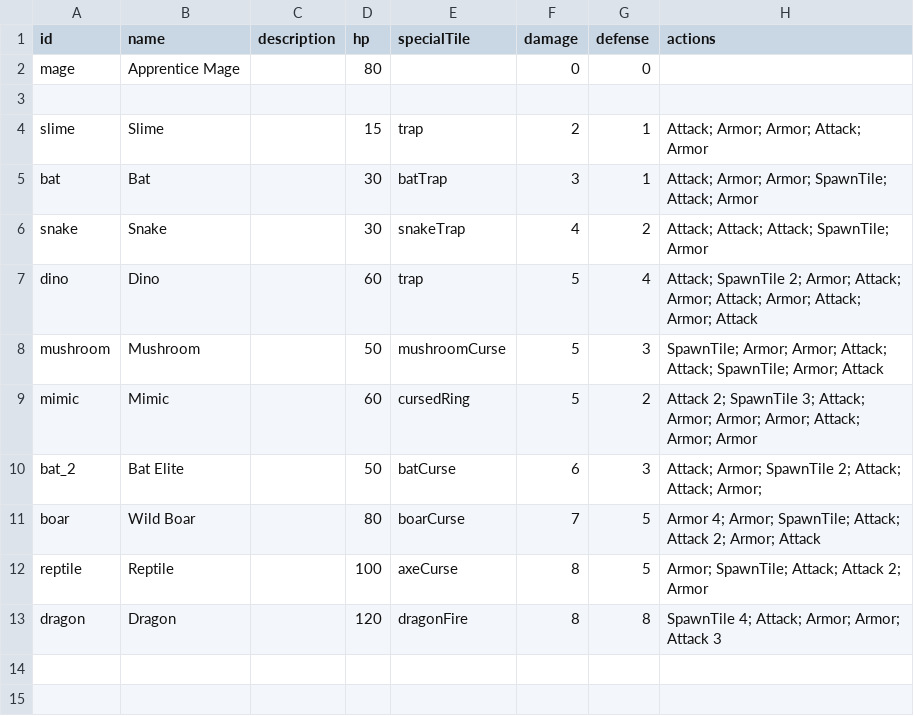
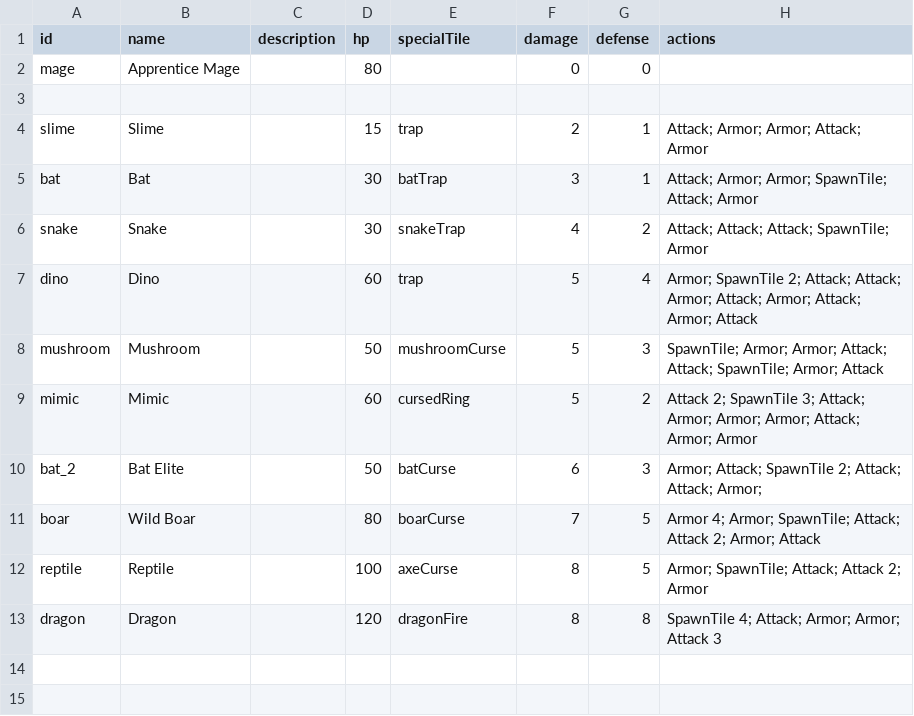
Before and after one commit to beneficii/blocks-puzzle-rpg, a CSV file: Assets/Game/Resources/CSVTables/Units.csv, drawn as a sheet; only a part is shown.

```diff
--- a/Assets/Game/Resources/CSVTables/Units.csv
+++ b/Assets/Game/Resources/CSVTables/Units.csv
@@ -6,6 +6,6 @@ bat,Bat,,30,batTrap,3,1,Attack; Armor; Armor; SpawnTile; Attack; Armor,,
 snake,Snake,,30,snakeTrap,4,2,Attack; Attack; Attack; SpawnTile; Armor,,
-dino,Dino,,60,trap,5,4,Attack; SpawnTile 2; Armor; Attack; Armor; Attack; Armor; Attack; Armor; Attack,,
+dino,Dino,,60,trap,5,4,Armor; SpawnTile 2; Attack; Attack; Armor; Attack; Armor; Attack; Armor; Attack,,
 mushroom,Mushroom,,50,mushroomCurse,5,3,SpawnTile; Armor; Armor; Attack; Attack; SpawnTile; Armor; Attack,,
 mimic,Mimic,,60,cursedRing,5,2,Attack 2; SpawnTile 3; Attack; Armor; Armor; Armor; Attack; Armor; Armor,,
-bat_2,Bat Elite,,50,batCurse,6,3,Attack; Armor; SpawnTile 2; Attack; Attack; Armor;,,
+bat_2,Bat Elite,,50,batCurse,6,3,Armor; Attack; SpawnTile 2; Attack; Attack; Armor;,,
 boar,Wild Boar,,80,boarCurse,7,5,Armor 4; Armor; SpawnTile; Attack; Attack 2; Armor; Attack,,
```
Also changed, not shown: Assets/Game/Resources/CSVTables/Dialogs.csv, 12 other files.
